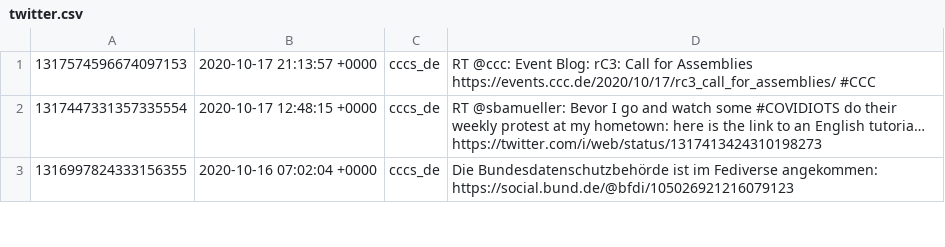
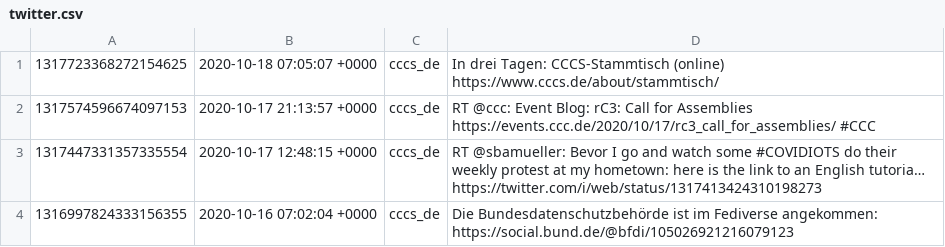
Before and after one commit to cccs/cccs-website, a CSV file: content/_data/twitter.csv, drawn as a sheet; only a part is shown.

Commit message:
Update Twitter

```diff
--- a/content/_data/twitter.csv
+++ b/content/_data/twitter.csv
@@ -1 +1,2 @@
+1317723368272154625,2020-10-18 07:05:07 +0000,cccs_de,In drei Tagen: CCCS-Stammtisch (online) https://www.cccs.de/about/stammtisch/
 1317574596674097153,2020-10-17 21:13:57 +0000,cccs_de,RT @ccc: Event Blog: rC3: Call for Assemblies https://events.ccc.de/2020/10/17/rc3_call_for_assemblies/ #CCC
```
